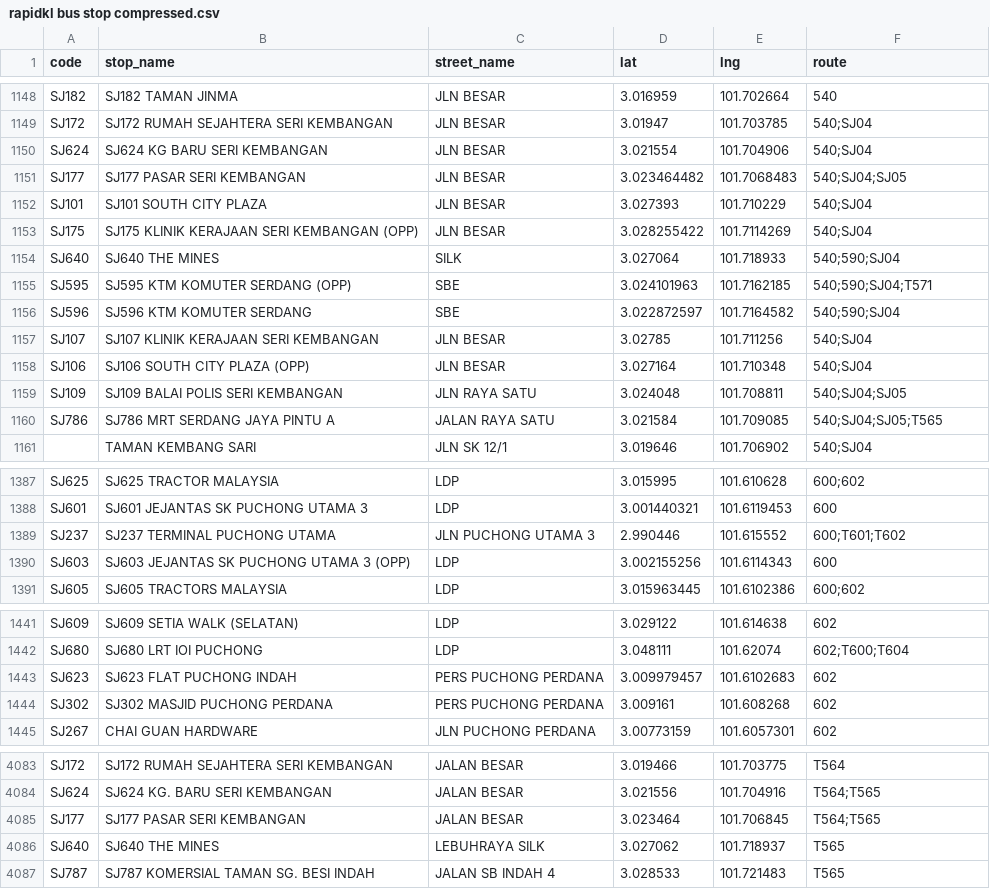
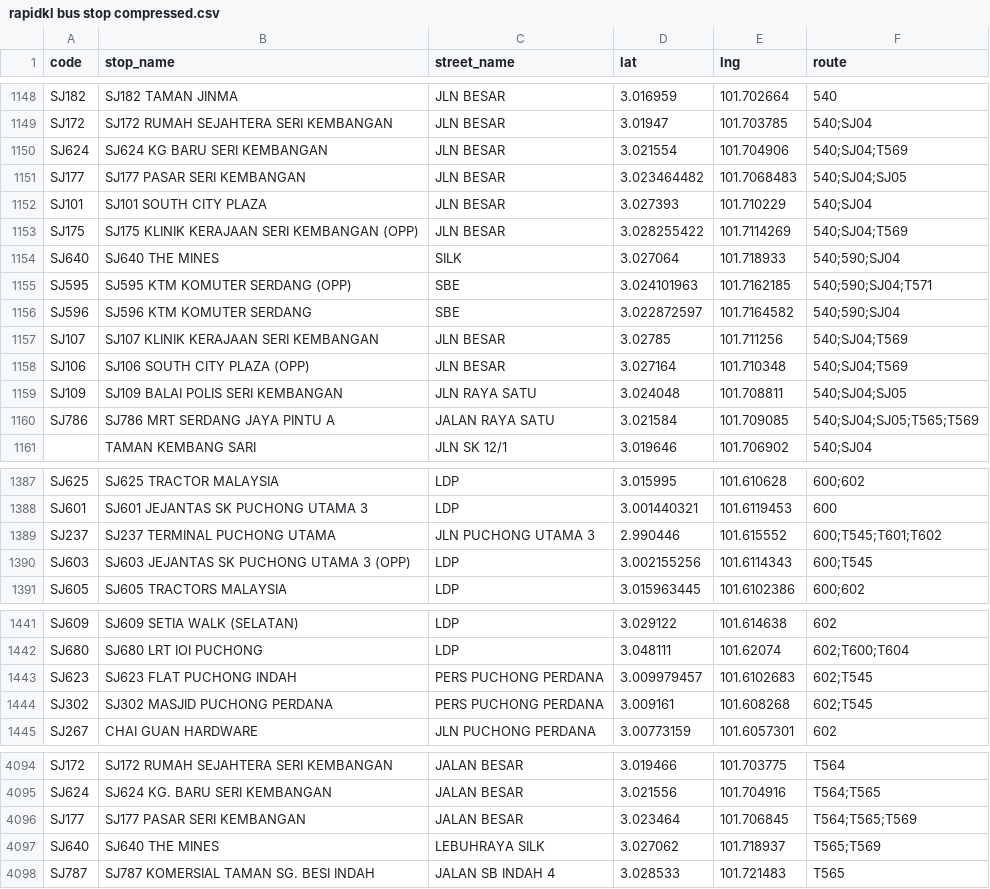
Before and after one commit to Zh9567/Klang-Valley-bus-stops, a CSV file: rapidkl bus stop compressed.csv, drawn as a sheet; only a part is shown, gaps mark what is left out; the diff covers the shown part only.

```diff
--- a/rapidkl bus stop compressed.csv
+++ b/rapidkl bus stop compressed.csv
@@ -1149,6 +1149,6 @@ SJ182,SJ182 TAMAN JINMA,JLN BESAR,3.016959,101.702664,540
 SJ172,SJ172 RUMAH SEJAHTERA SERI KEMBANGAN,JLN BESAR,3.01947,101.703785,540;SJ04
-SJ624,SJ624 KG BARU SERI KEMBANGAN,JLN BESAR,3.021554,101.704906,540;SJ04
+SJ624,SJ624 KG BARU SERI KEMBANGAN,JLN BESAR,3.021554,101.704906,540;SJ04;T569
 SJ177,SJ177 PASAR SERI KEMBANGAN,JLN BESAR,3.023464482,101.7068483,540;SJ04;SJ05
 SJ101,SJ101 SOUTH CITY PLAZA,JLN BESAR,3.027393,101.710229,540;SJ04
-SJ175,SJ175 KLINIK KERAJAAN SERI KEMBANGAN (OPP),JLN BESAR,3.028255422,101.7114269,540;SJ04
+SJ175,SJ175 KLINIK KERAJAAN SERI KEMBANGAN (OPP),JLN BESAR,3.028255422,101.7114269,540;SJ04;T569
 SJ640,SJ640 THE MINES,SILK,3.027064,101.718933,540;590;SJ04
@@ -1156,6 +1156,6 @@ SJ595,SJ595 KTM KOMUTER SERDANG (OPP),SBE,3.024101963,101.7162185,540;590;SJ04;T
 SJ596,SJ596 KTM KOMUTER SERDANG,SBE,3.022872597,101.7164582,540;590;SJ04
-SJ107,SJ107 KLINIK KERAJAAN SERI KEMBANGAN,JLN BESAR,3.02785,101.711256,540;SJ04
-SJ106,SJ106 SOUTH CITY PLAZA (OPP),JLN BESAR,3.027164,101.710348,540;SJ04
+SJ107,SJ107 KLINIK KERAJAAN SERI KEMBANGAN,JLN BESAR,3.02785,101.711256,540;SJ04;T569
+SJ106,SJ106 SOUTH CITY PLAZA (OPP),JLN BESAR,3.027164,101.710348,540;SJ04;T569
 SJ109,SJ109 BALAI POLIS SERI KEMBANGAN,JLN RAYA SATU,3.024048,101.708811,540;SJ04;SJ05
-SJ786,SJ786 MRT SERDANG JAYA PINTU A,JALAN RAYA SATU,3.021584,101.709085,540;SJ04;SJ05;T565
+SJ786,SJ786 MRT SERDANG JAYA PINTU A,JALAN RAYA SATU,3.021584,101.709085,540;SJ04;SJ05;T565;T569
 ,TAMAN KEMBANG SARI,JLN SK 12/1,3.019646,101.706902,540;SJ04
@@ -1388,4 +1388,4 @@ SJ625,SJ625 TRACTOR MALAYSIA,LDP,3.015995,101.610628,600;602
 SJ601,SJ601 JEJANTAS SK PUCHONG UTAMA 3,LDP,3.001440321,101.6119453,600
-SJ237,SJ237 TERMINAL PUCHONG UTAMA,JLN PUCHONG UTAMA 3,2.990446,101.615552,600;T601;T602
-SJ603,SJ603 JEJANTAS SK PUCHONG UTAMA 3 (OPP),LDP,3.002155256,101.6114343,600
+SJ237,SJ237 TERMINAL PUCHONG UTAMA,JLN PUCHONG UTAMA 3,2.990446,101.615552,600;T545;T601;T602
+SJ603,SJ603 JEJANTAS SK PUCHONG UTAMA 3 (OPP),LDP,3.002155256,101.6114343,600;T545
 SJ605,SJ605 TRACTORS MALAYSIA,LDP,3.015963445,101.6102386,600;602
@@ -1442,4 +1442,4 @@ SJ609,SJ609 SETIA WALK (SELATAN),LDP,3.029122,101.614638,602
 SJ680,SJ680 LRT IOI PUCHONG,LDP,3.048111,101.62074,602;T600;T604
-SJ623,SJ623 FLAT PUCHONG INDAH,PERS PUCHONG PERDANA,3.009979457,101.6102683,602
-SJ302,SJ302 MASJID PUCHONG PERDANA,PERS PUCHONG PERDANA,3.009161,101.608268,602
+SJ623,SJ623 FLAT PUCHONG INDAH,PERS PUCHONG PERDANA,3.009979457,101.6102683,602;T545
+SJ302,SJ302 MASJID PUCHONG PERDANA,PERS PUCHONG PERDANA,3.009161,101.608268,602;T545
 SJ267,CHAI GUAN HARDWARE,JLN PUCHONG PERDANA,3.00773159,101.6057301,602
@@ -4084,4 +4095,4 @@ SJ172,SJ172 RUMAH SEJAHTERA SERI KEMBANGAN,JALAN BESAR,3.019466,101.703775,T564
 SJ624,SJ624 KG. BARU SERI KEMBANGAN,JALAN BESAR,3.021556,101.704916,T564;T565
-SJ177,SJ177 PASAR SERI KEMBANGAN,JALAN BESAR,3.023464,101.706845,T564;T565
-SJ640,SJ640 THE MINES,LEBUHRAYA SILK,3.027062,101.718937,T565
+SJ177,SJ177 PASAR SERI KEMBANGAN,JALAN BESAR,3.023464,101.706845,T564;T565;T569
+SJ640,SJ640 THE MINES,LEBUHRAYA SILK,3.027062,101.718937,T565;T569
 SJ787,SJ787 KOMERSIAL TAMAN SG. BESI INDAH,JALAN SB INDAH 4,3.028533,101.721483,T565
```
Also changed, not shown: 13 added rows, 3 removed rows and 23 edited cells elsewhere in this file.
